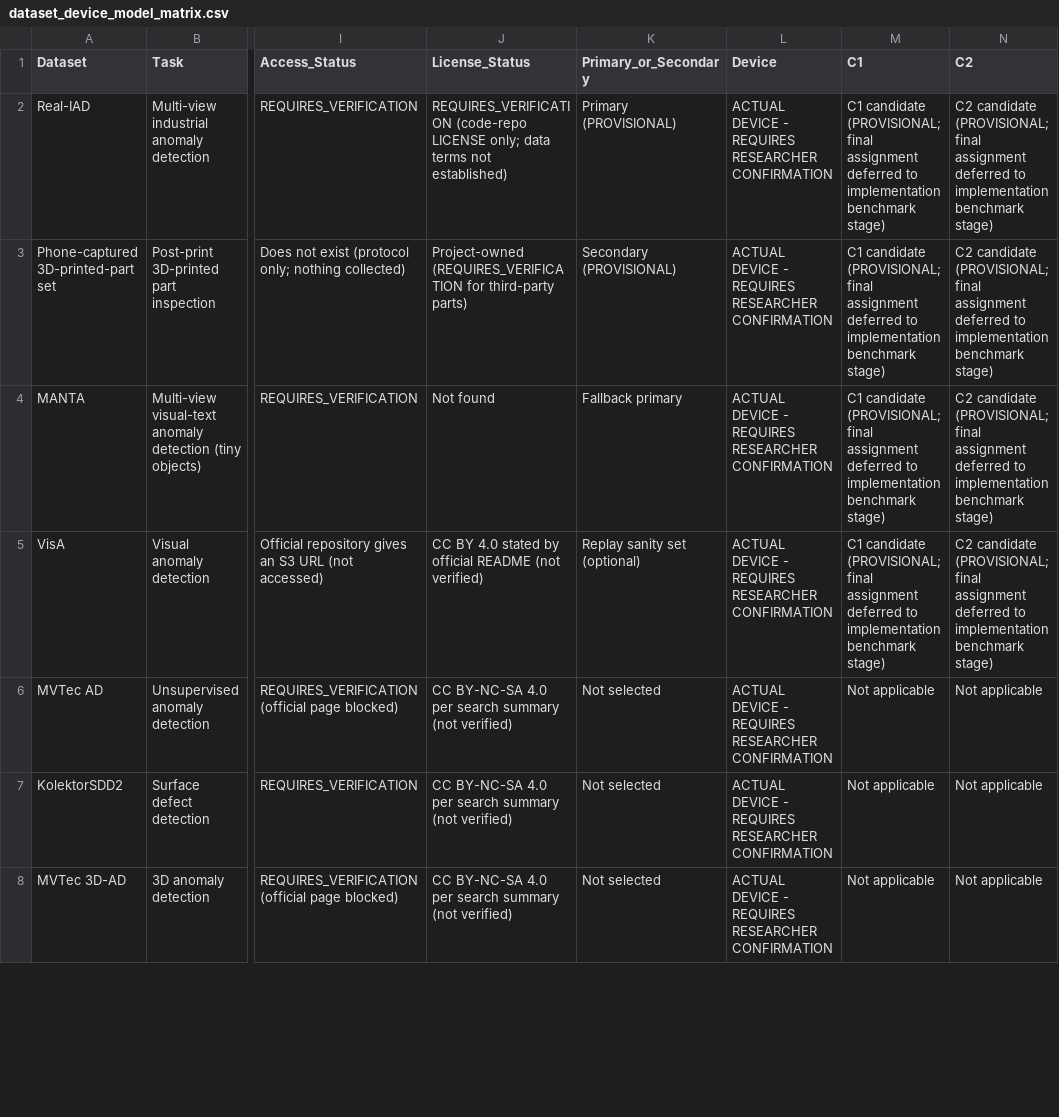
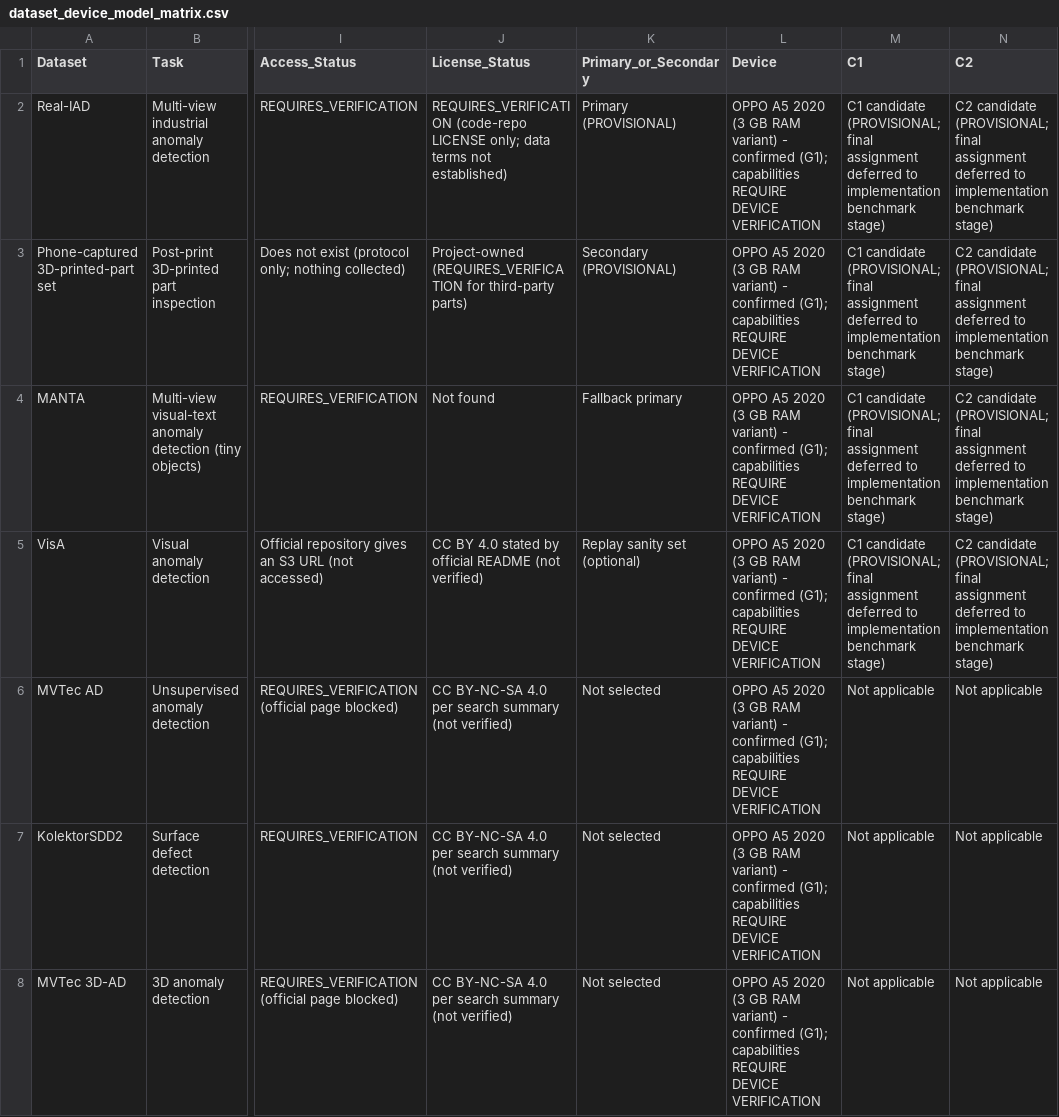
Before and after one commit to Arava-Sukeerthan/Pocket_Inspect_Project, a CSV file: research/datasets/dataset_device_model_matrix.csv, drawn as a sheet; only a part is shown, gaps mark what is left out; the diff covers the shown part only; the diff names each change by its address in the sheet, - before the commit and + after, or states it on an @@ line.

```diff
--- a/research/datasets/dataset_device_model_matrix.csv
+++ b/research/datasets/dataset_device_model_matrix.csv
-L2:L8 (Device): ACTUAL DEVICE - REQUIRES RESEARCHER CONFIRMATION
+L2:L8 (Device): OPPO A5 2020 (3 GB RAM variant) - confirmed (G1); capabilities REQUIRE DEVICE VERIFICATION
```
Also changed, not shown: 7 edited cells elsewhere in this file, 17 other files.
